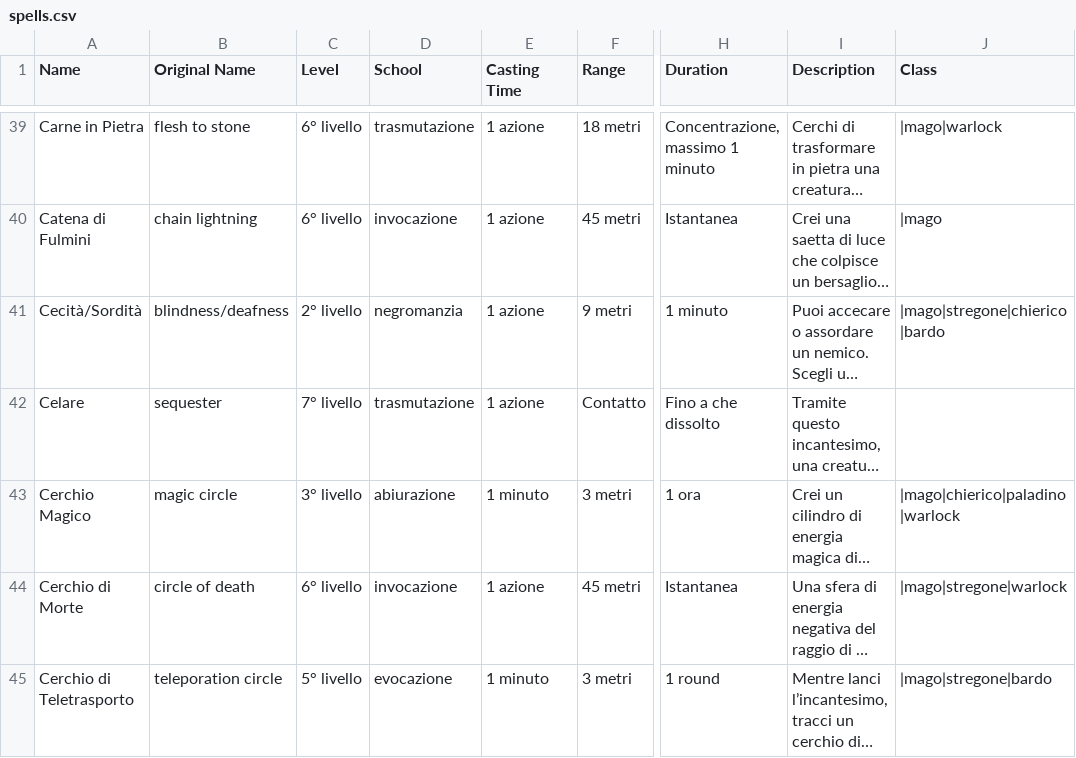
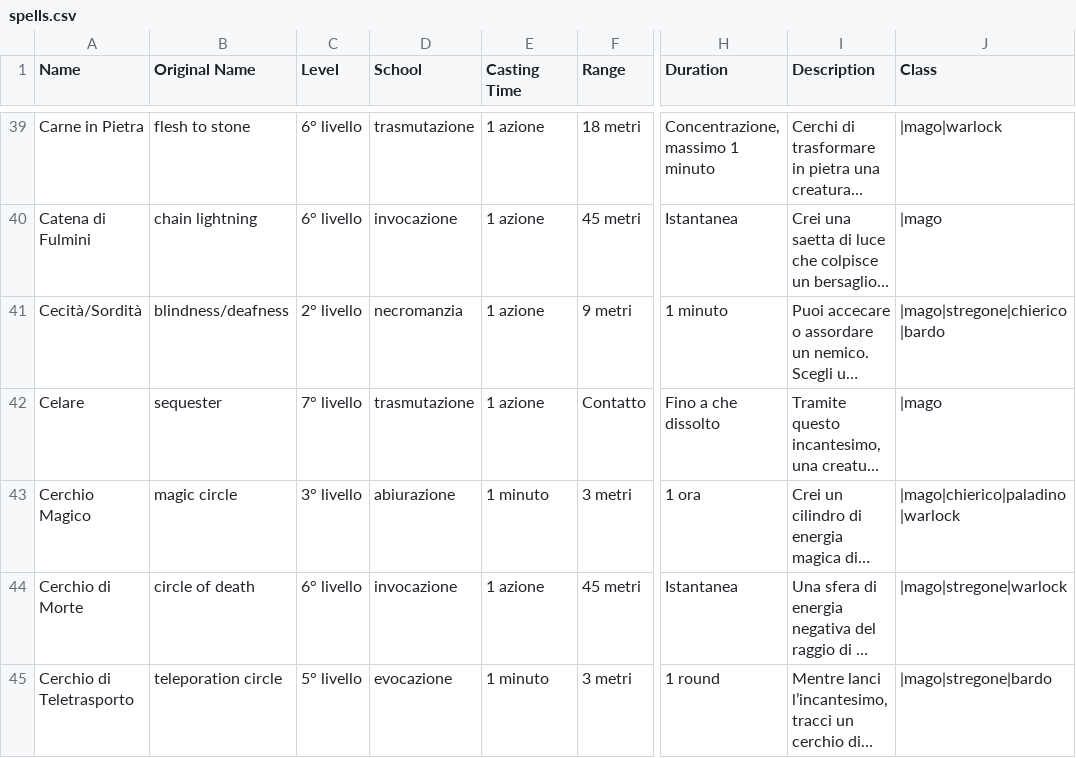
Before and after one commit to Stranu/DeDDMTool, a CSV file: spells.csv, drawn as a sheet; only a part is shown, gaps mark what is left out; long unchanged cells end in …; the diff covers the shown part only; the diff names each change by its address in the sheet, - before the commit and + after, or states it on an @@ line.

```diff
--- a/spells.csv
+++ b/spells.csv
-D41 (School): negromanzia
+D41 (School): necromanzia
-J42 (Class): (empty)
+J42 (Class): |mago
```
Also changed, not shown: 1 removed row and 34 edited cells elsewhere in this file, 19 other files.
